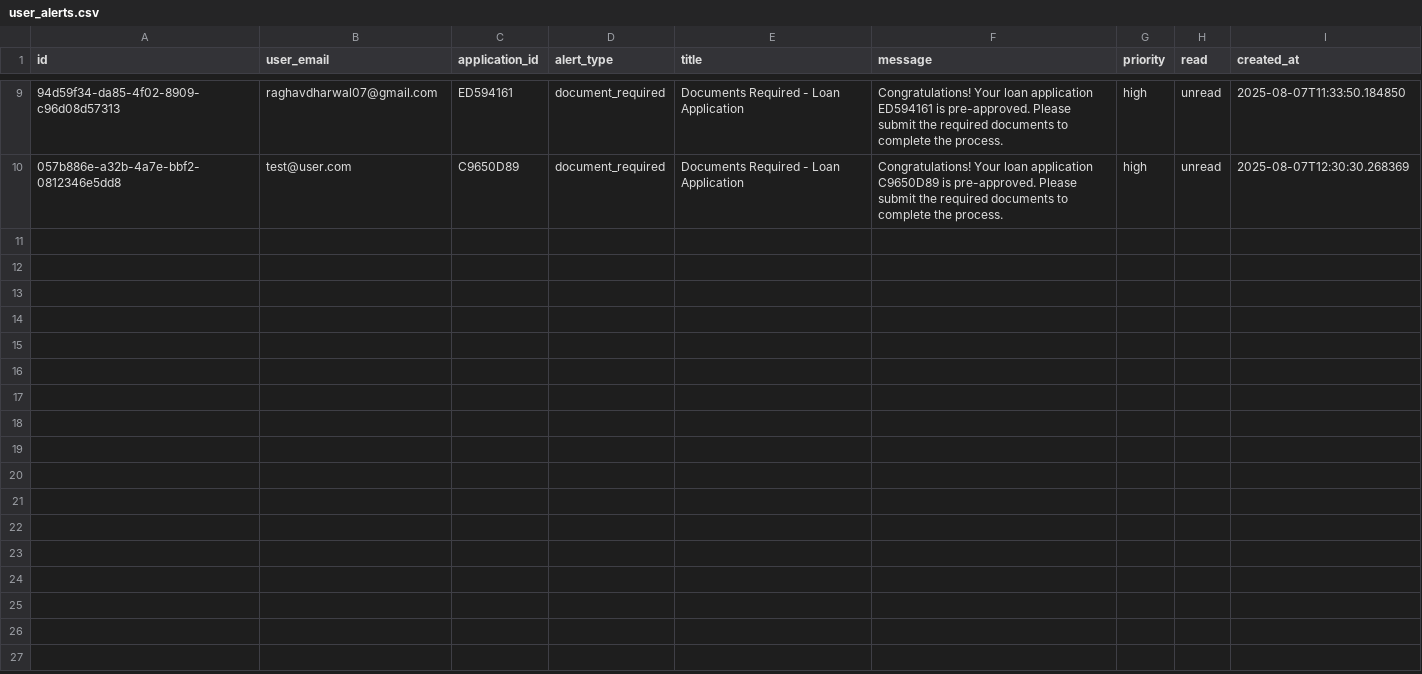
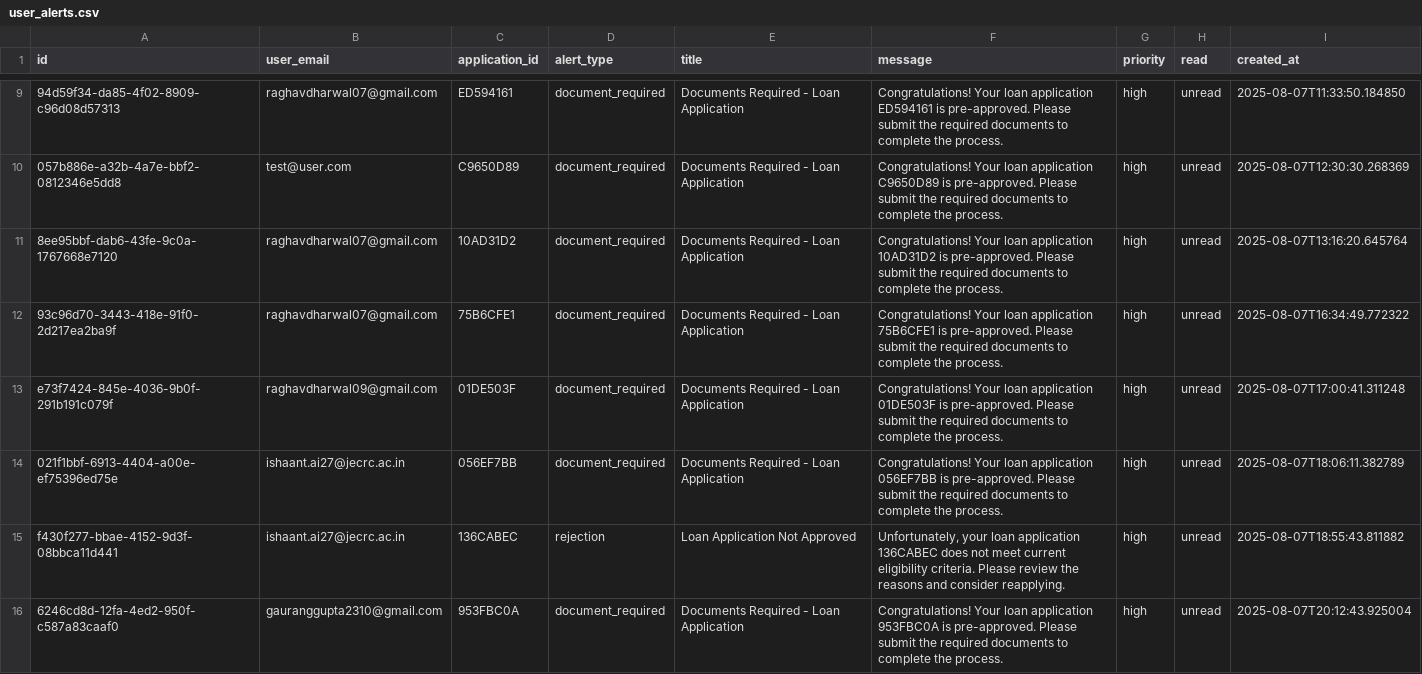
Before and after one commit to RaghavDharwal/IBM_Bank_Agent, a CSV file: backend/data/user_alerts.csv, drawn as a sheet; only a part is shown, gaps mark what is left out; the diff names each change by its address in the sheet, - before the commit and + after, or states it on an @@ line.

```diff
--- a/backend/data/user_alerts.csv
+++ b/backend/data/user_alerts.csv
+row 11: 8ee95bbf-dab6-43fe-9c0a-1767668e7120 | raghavdharwal07@gmail.com | 10AD31D2 | document_required | Documents Required - Loan Application | Congratulations! Your loan application 10AD31D2 is pre-approved. Please submit the required documents to complete the process. | high | unread | 2025-08-07T13:16:20.645764
+row 12: 93c96d70-3443-418e-91f0-2d217ea2ba9f | raghavdharwal07@gmail.com | 75B6CFE1 | document_required | Documents Required - Loan Application | Congratulations! Your loan application 75B6CFE1 is pre-approved. Please submit the required documents to complete the process. | high | unread | 2025-08-07T16:34:49.772322
+row 13: e73f7424-845e-4036-9b0f-291b191c079f | raghavdharwal09@gmail.com | 01DE503F | document_required | Documents Required - Loan Application | Congratulations! Your loan application 01DE503F is pre-approved. Please submit the required documents to complete the process. | high | unread | 2025-08-07T17:00:41.311248
+row 14: 021f1bbf-6913-4404-a00e-ef75396ed75e | ishaant.ai27@jecrc.ac.in | 056EF7BB | document_required | Documents Required - Loan Application | Congratulations! Your loan application 056EF7BB is pre-approved. Please submit the required documents to complete the process. | high | unread | 2025-08-07T18:06:11.382789
+row 15: f430f277-bbae-4152-9d3f-08bbca11d441 | ishaant.ai27@jecrc.ac.in | 136CABEC | rejection | Loan Application Not Approved | Unfortunately, your loan application 136CABEC does not meet current eligibility criteria. Please review the reasons and consider reapplying. | high | unread | 2025-08-07T18:55:43.811882
+row 16: 6246cd8d-12fa-4ed2-950f-c587a83caaf0 | gauranggupta2310@gmail.com | 953FBC0A | document_required | Documents Required - Loan Application | Congratulations! Your loan application 953FBC0A is pre-approved. Please submit the required documents to complete the process. | high | unread | 2025-08-07T20:12:43.925004
```
Also changed, not shown: backend/data/admin_alerts.csv, backend/data/chat_logs.csv, 18 other files.
